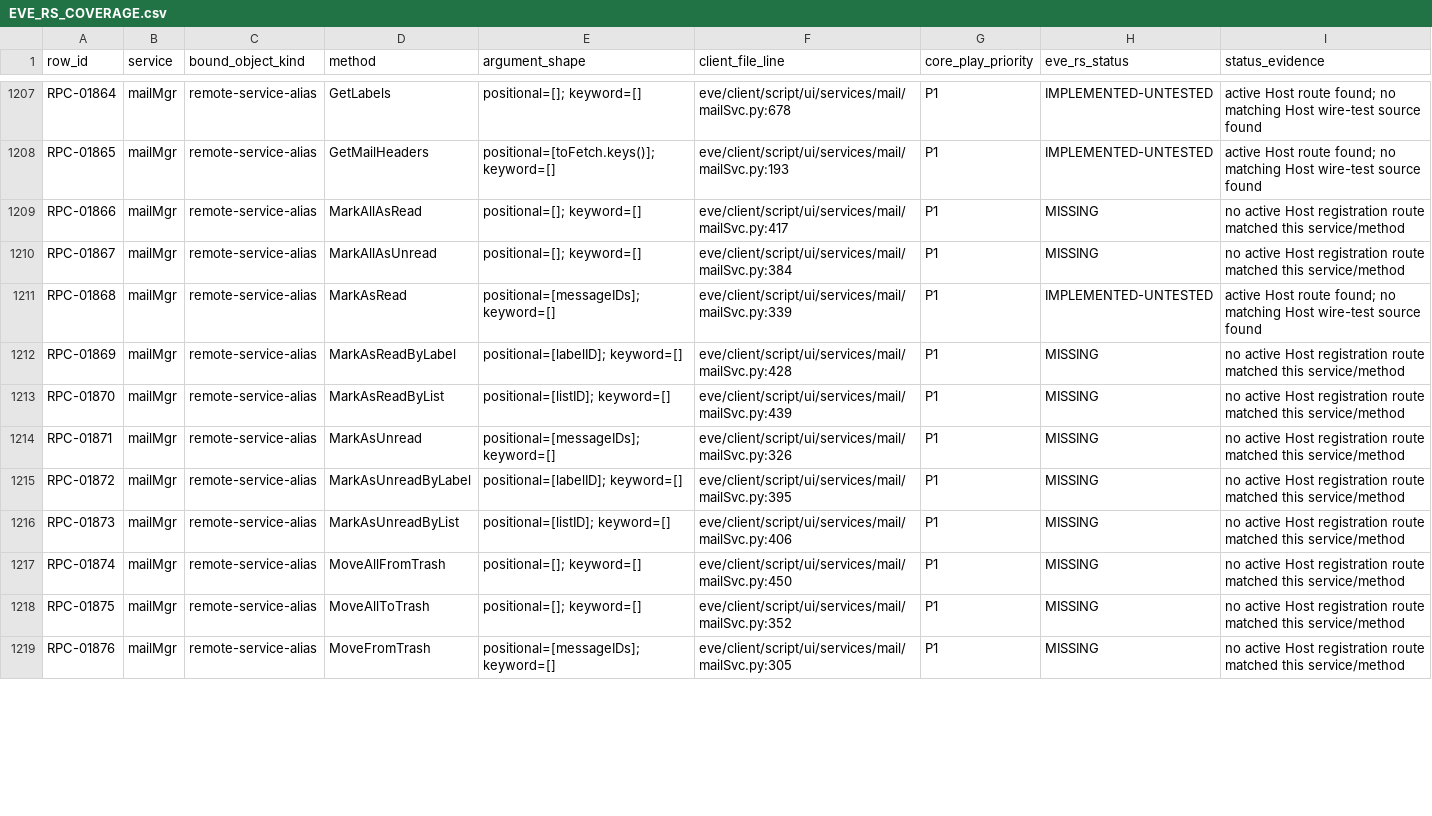
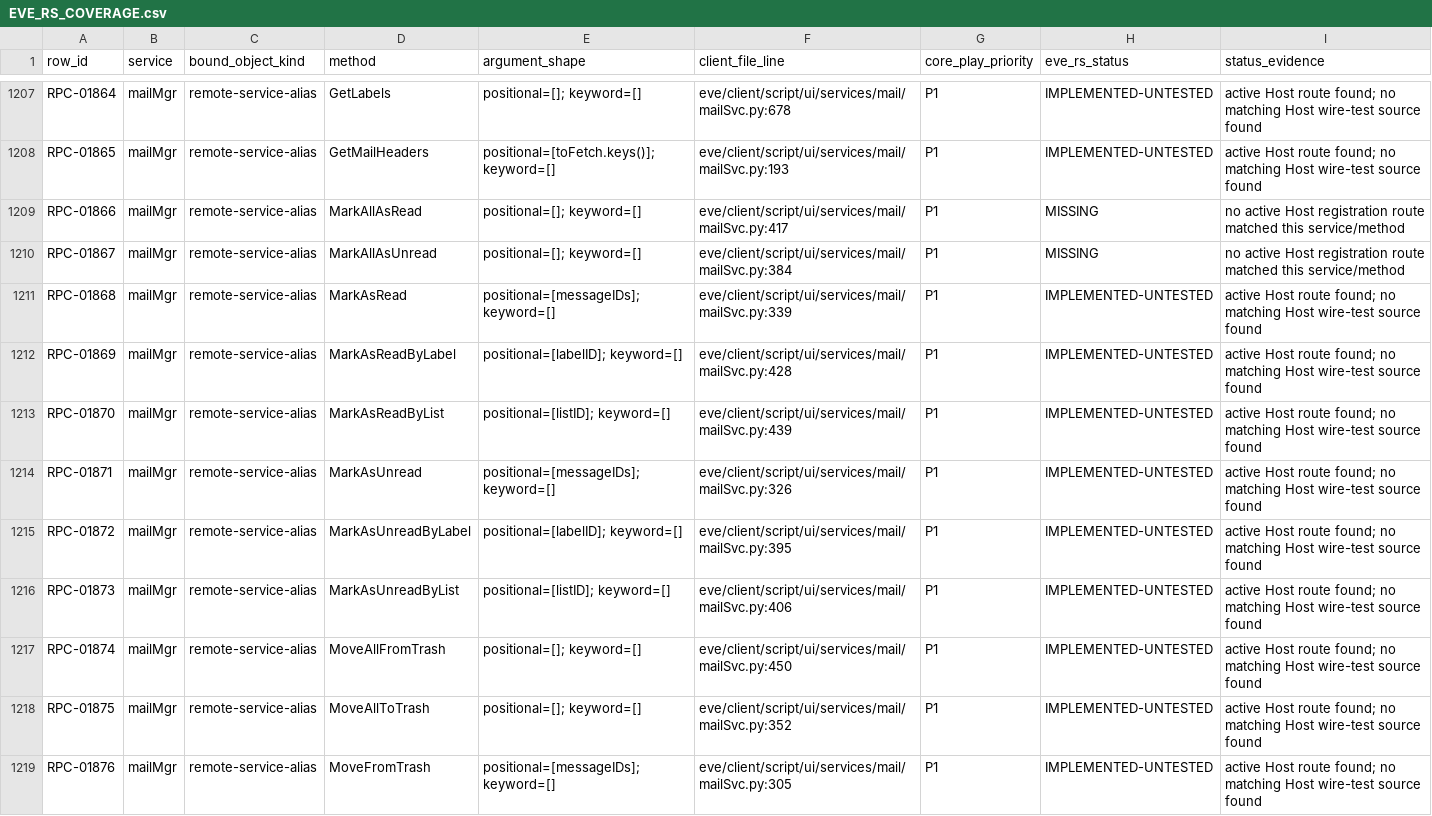
Before and after one commit to Fokiiiiiii/eve.rs, a CSV file: docs/project/service-audit/EVE_RS_COVERAGE.csv, drawn as a sheet; only a part is shown, gaps mark what is left out; the diff covers the shown part only.

Commit message:
Refresh service audit against merged main

```diff
--- a/docs/project/service-audit/EVE_RS_COVERAGE.csv
+++ b/docs/project/service-audit/EVE_RS_COVERAGE.csv
@@ -1215,9 +1215,9 @@ RPC-01867,mailMgr,remote-service-alias,MarkAllAsUnread,positional=[]; keyword=[]
 RPC-01868,mailMgr,remote-service-alias,MarkAsRead,positional=[messageIDs]; keyword=[],eve/client/script/ui/services/mail/mailSvc.py:339,P1,IMPLEMENTED-UNTESTED,active Host route found; no matching Host wire-test source found
-RPC-01869,mailMgr,remote-service-alias,MarkAsReadByLabel,positional=[labelID]; keyword=[],eve/client/script/ui/services/mail/mailSvc.py:428,P1,MISSING,no active Host registration route matched this service/method
-RPC-01870,mailMgr,remote-service-alias,MarkAsReadByList,positional=[listID]; keyword=[],eve/client/script/ui/services/mail/mailSvc.py:439,P1,MISSING,no active Host registration route matched this service/method
-RPC-01871,mailMgr,remote-service-alias,MarkAsUnread,positional=[messageIDs]; keyword=[],eve/client/script/ui/services/mail/mailSvc.py:326,P1,MISSING,no active Host registration route matched this service/method
-RPC-01872,mailMgr,remote-service-alias,MarkAsUnreadByLabel,positional=[labelID]; keyword=[],eve/client/script/ui/services/mail/mailSvc.py:395,P1,MISSING,no active Host registration route matched this service/method
-RPC-01873,mailMgr,remote-service-alias,MarkAsUnreadByList,positional=[listID]; keyword=[],eve/client/script/ui/services/mail/mailSvc.py:406,P1,MISSING,no active Host registration route matched this service/method
-RPC-01874,mailMgr,remote-service-alias,MoveAllFromTrash,positional=[]; keyword=[],eve/client/script/ui/services/mail/mailSvc.py:450,P1,MISSING,no active Host registration route matched this service/method
-RPC-01875,mailMgr,remote-service-alias,MoveAllToTrash,positional=[]; keyword=[],eve/client/script/ui/services/mail/mailSvc.py:352,P1,MISSING,no active Host registration route matched this service/method
-RPC-01876,mailMgr,remote-service-alias,MoveFromTrash,positional=[messageIDs]; keyword=[],eve/client/script/ui/services/mail/mailSvc.py:305,P1,MISSING,no active Host registration route matched this service/method
+RPC-01869,mailMgr,remote-service-alias,MarkAsReadByLabel,positional=[labelID]; keyword=[],eve/client/script/ui/services/mail/mailSvc.py:428,P1,IMPLEMENTED-UNTESTED,active Host route found; no matching Host wire-test source found
+RPC-01870,mailMgr,remote-service-alias,MarkAsReadByList,positional=[listID]; keyword=[],eve/client/script/ui/services/mail/mailSvc.py:439,P1,IMPLEMENTED-UNTESTED,active Host route found; no matching Host wire-test source found
+RPC-01871,mailMgr,remote-service-alias,MarkAsUnread,positional=[messageIDs]; keyword=[],eve/client/script/ui/services/mail/mailSvc.py:326,P1,IMPLEMENTED-UNTESTED,active Host route found; no matching Host wire-test source found
+RPC-01872,mailMgr,remote-service-alias,MarkAsUnreadByLabel,positional=[labelID]; keyword=[],eve/client/script/ui/services/mail/mailSvc.py:395,P1,IMPLEMENTED-UNTESTED,active Host route found; no matching Host wire-test source found
+RPC-01873,mailMgr,remote-service-alias,MarkAsUnreadByList,positional=[listID]; keyword=[],eve/client/script/ui/services/mail/mailSvc.py:406,P1,IMPLEMENTED-UNTESTED,active Host route found; no matching Host wire-test source found
+RPC-01874,mailMgr,remote-service-alias,MoveAllFromTrash,positional=[]; keyword=[],eve/client/script/ui/services/mail/mailSvc.py:450,P1,IMPLEMENTED-UNTESTED,active Host route found; no matching Host wire-test source found
+RPC-01875,mailMgr,remote-service-alias,MoveAllToTrash,positional=[]; keyword=[],eve/client/script/ui/services/mail/mailSvc.py:352,P1,IMPLEMENTED-UNTESTED,active Host route found; no matching Host wire-test source found
+RPC-01876,mailMgr,remote-service-alias,MoveFromTrash,positional=[messageIDs]; keyword=[],eve/client/script/ui/services/mail/mailSvc.py:305,P1,IMPLEMENTED-UNTESTED,active Host route found; no matching Host wire-test source found
```
Also changed, not shown: 10 edited cells elsewhere in this file, 1 other file.
